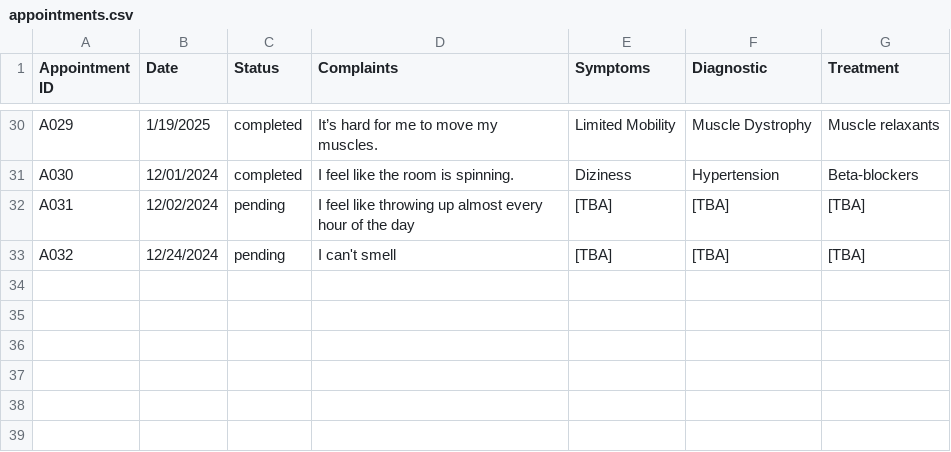
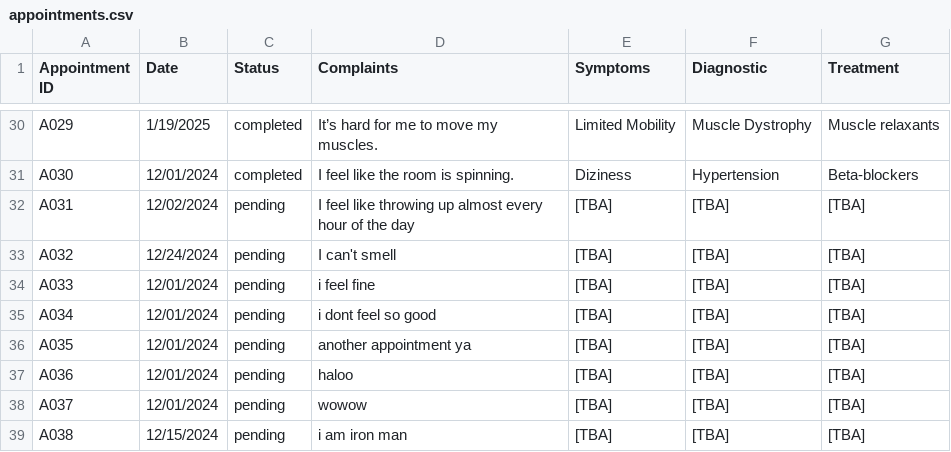
Before and after one commit to Sam-Gunawan/Healthcare-Dashboard, a CSV file: dataset/appointments.csv, drawn as a sheet; only a part is shown, gaps mark what is left out; the diff names each change by its address in the sheet, - before the commit and + after, or states it on an @@ line.

Commit message:
patient singup feature 100% done, full working with the appointments as well

```diff
--- a/dataset/appointments.csv
+++ b/dataset/appointments.csv
+row 34: A033 | 12/01/2024 | pending | i feel fine | [TBA] | [TBA] | [TBA]
+row 35: A034 | 12/01/2024 | pending | i dont feel so good | [TBA] | [TBA] | [TBA]
+row 36: A035 | 12/01/2024 | pending | another appointment ya | [TBA] | [TBA] | [TBA]
+row 37: A036 | 12/01/2024 | pending | haloo | [TBA] | [TBA] | [TBA]
+row 38: A037 | 12/01/2024 | pending | wowow | [TBA] | [TBA] | [TBA]
+row 39: A038 | 12/15/2024 | pending | i am iron man | [TBA] | [TBA] | [TBA]
```
Also changed, not shown: dataset/patient_appointment_doctor.csv, dataset/patients.csv, 3 other files.
